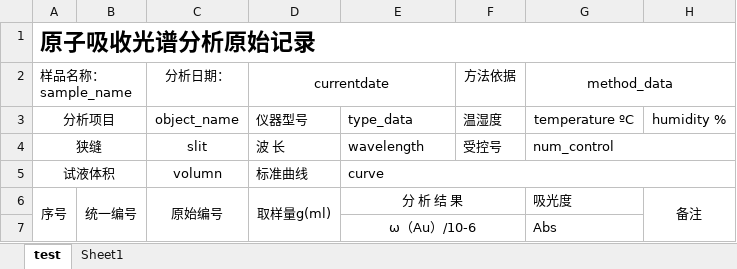
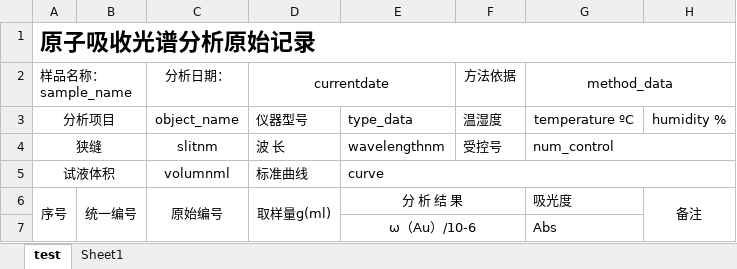
Before and after one commit to linpeng109/py_jfk_20210802, an Excel workbook: template.xlsx, sheet test, drawn as a sheet; values as stored, in another font and other column widths than the file's, no borders; the diff names each change by its address in the sheet, - before the commit and + after, or states it on an @@ line.

```diff
--- a/template.xlsx (sheet test)
+++ b/template.xlsx (sheet test)
-C4 (分析日期：): slit
+C4 (分析日期：): slitnm
-E4: wavelength
+E4: wavelengthnm
-C5 (分析日期：): volumn
+C5 (分析日期：): volumnml
```
Also changed, not shown: 7 other files.
